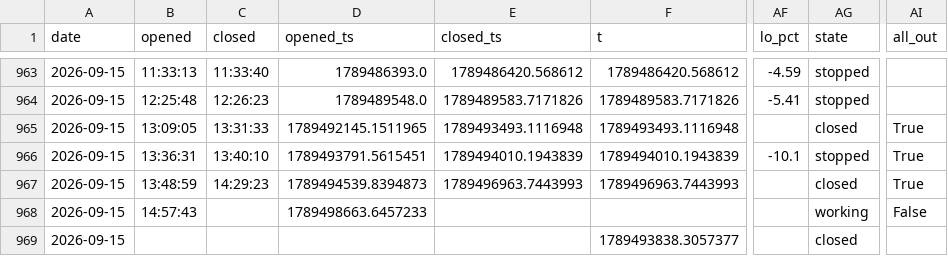
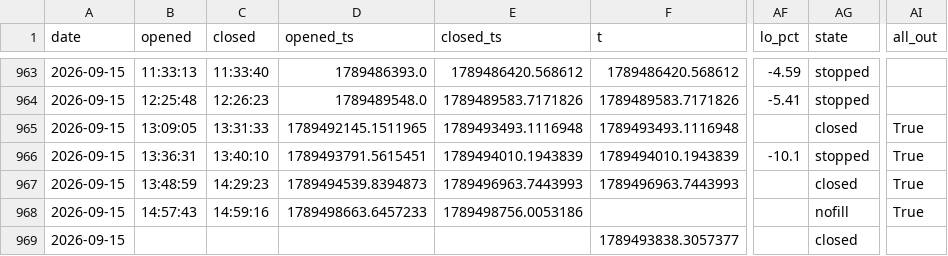
Before and after one commit to giancuffaro/discord-sniper, a CSV file: master_ledger.csv, drawn as a sheet; only a part is shown, gaps mark what is left out; the diff names each change by its address in the sheet, - before the commit and + after, or states it on an @@ line.

```diff
--- a/master_ledger.csv
+++ b/master_ledger.csv
-C968 (closed): (empty)
+C968 (closed): 14:59:16
-E968 (closed_ts): (empty)
+E968 (closed_ts): 1789498756.0053186
-AG968 (state): working
+AG968 (state): nofill
-AI968 (all_out): False
+AI968 (all_out): True
```
Also changed, not shown: 3 other files.
